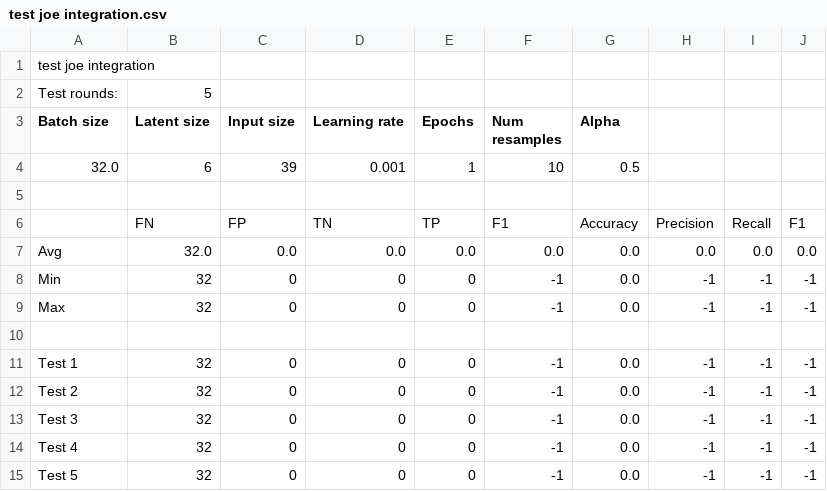
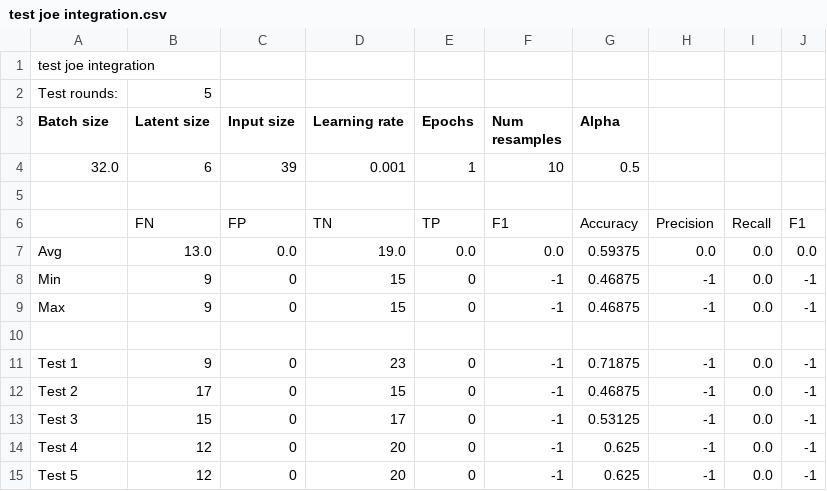
Before and after one commit to EulerFrog/Ilweedil-anomaly-detection, a CSV file: VAE_anomaly_detection-master/test_folder/test joe integration.csv, drawn as a sheet.

Commit message:
fixed dataloader bug where varying sizes of anomalous and benign data tensors wouldn't stack in 'get_dataloader'

```diff
--- a/VAE_anomaly_detection-master/test_folder/test joe integration.csv
+++ b/VAE_anomaly_detection-master/test_folder/test joe integration.csv
@@ -6,10 +6,10 @@ Batch size, Latent size, Input size, Learning rate, Epochs, Num resamples, Alpha
  ,FN,FP,TN,TP,F1,Accuracy,Precision,Recall,F1,
-Avg,32.0,0.0,0.0,0.0,0.0,0.0,0.0,0.0,0.0,
-Min,32,0,0,0,-1,0.0,-1,-1,-1,
-Max,32,0,0,0,-1,0.0,-1,-1,-1,
+Avg,13.0,0.0,19.0,0.0,0.0,0.59375,0.0,0.0,0.0,
+Min,9,0,15,0,-1,0.46875,-1,0.0,-1,
+Max,9,0,15,0,-1,0.46875,-1,0.0,-1,
 ,
-Test 1,32,0,0,0,-1,0.0,-1,-1,-1,
-Test 2,32,0,0,0,-1,0.0,-1,-1,-1,
-Test 3,32,0,0,0,-1,0.0,-1,-1,-1,
-Test 4,32,0,0,0,-1,0.0,-1,-1,-1,
-Test 5,32,0,0,0,-1,0.0,-1,-1,-1,
+Test 1,9,0,23,0,-1,0.71875,-1,0.0,-1,
+Test 2,17,0,15,0,-1,0.46875,-1,0.0,-1,
+Test 3,15,0,17,0,-1,0.53125,-1,0.0,-1,
+Test 4,12,0,20,0,-1,0.625,-1,0.0,-1,
+Test 5,12,0,20,0,-1,0.625,-1,0.0,-1,
```
Also changed, not shown: 3 other files.
